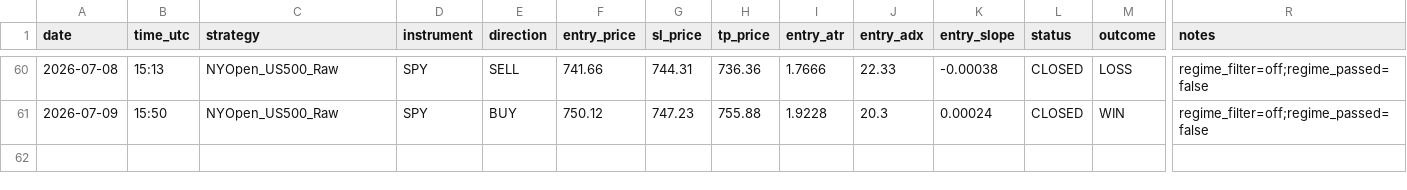
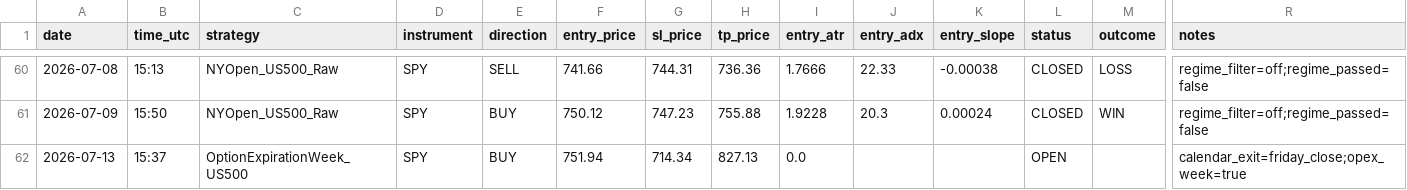
Before and after one commit to Davidtar12/paper-trader, a CSV file: paper_trades.csv, drawn as a sheet; only a part is shown, gaps mark what is left out; rows hold the shown columns only; the diff names each change by its address in the sheet, - before the commit and + after, or states it on an @@ line.

Commit message:
signals: 2026-07-13 15:37 UTC

```diff
--- a/paper_trades.csv
+++ b/paper_trades.csv
+row 62: 2026-07-13 | 15:37 | OptionExpirationWeek_US500 | SPY | BUY | 751.94 | 714.34 | 827.13 | 0.0 |  |  | OPEN |  | calendar_exit=friday_close;opex_week=true
```
